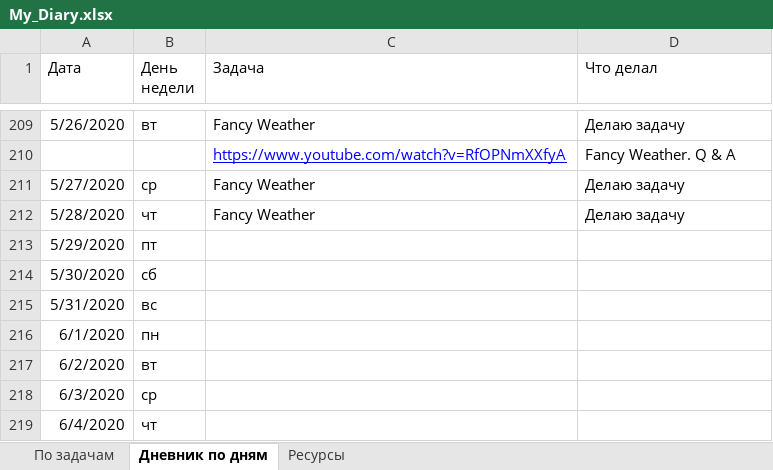
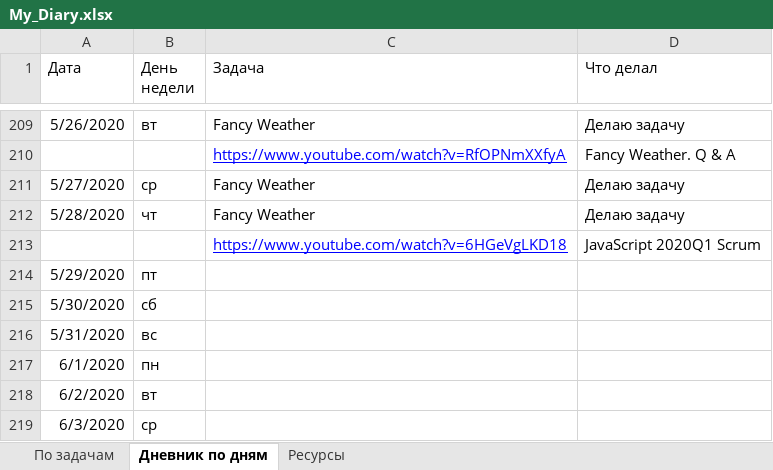
Before and after one commit to AndreiMedvedevSaratov/My_Learning_Diary, an Excel workbook: My_Diary.xlsx, sheet Дневник по дням, drawn as a sheet; only a part is shown, gaps mark what is left out; the shorter side is filled out with more unchanged rows; values as stored, in another font and other column widths than the file's, no borders; the diff names each change by its address in the sheet, - before the commit and + after, or states it on an @@ line.

```diff
--- a/My_Diary.xlsx (sheet Дневник по дням)
+++ b/My_Diary.xlsx (sheet Дневник по дням)
+row 213:  |  | https://www.youtube.com/watch?v=6HGeVgLKD18 | JavaScript 2020Q1 Scrum
```
Also changed, not shown: sheet Ресурсы, sheet По задачам.
